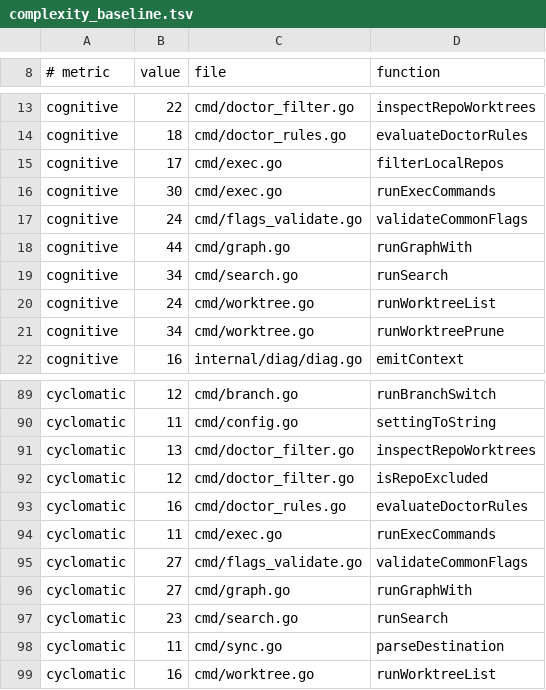
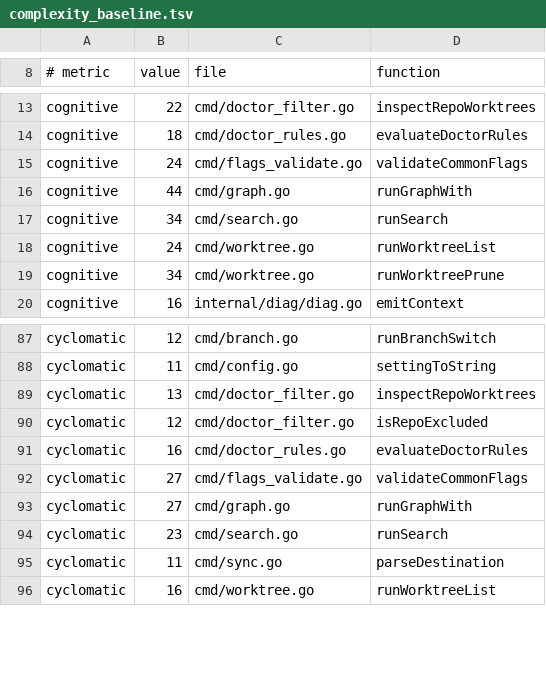
Before and after one commit to sebastienrousseau/corralctl, a TSV file: scripts/complexity_baseline.tsv, drawn as a sheet; only a part is shown, gaps mark what is left out.

```diff
--- a/scripts/complexity_baseline.tsv
+++ b/scripts/complexity_baseline.tsv
@@ -14,4 +14,2 @@ cognitive	22	cmd/doctor_filter.go	inspectRepoWorktrees
 cognitive	18	cmd/doctor_rules.go	evaluateDoctorRules
-cognitive	17	cmd/exec.go	filterLocalRepos
-cognitive	30	cmd/exec.go	runExecCommands
 cognitive	24	cmd/flags_validate.go	validateCommonFlags
@@ -93,3 +91,2 @@ cyclomatic	12	cmd/doctor_filter.go	isRepoExcluded
 cyclomatic	16	cmd/doctor_rules.go	evaluateDoctorRules
-cyclomatic	11	cmd/exec.go	runExecCommands
 cyclomatic	27	cmd/flags_validate.go	validateCommonFlags
```
